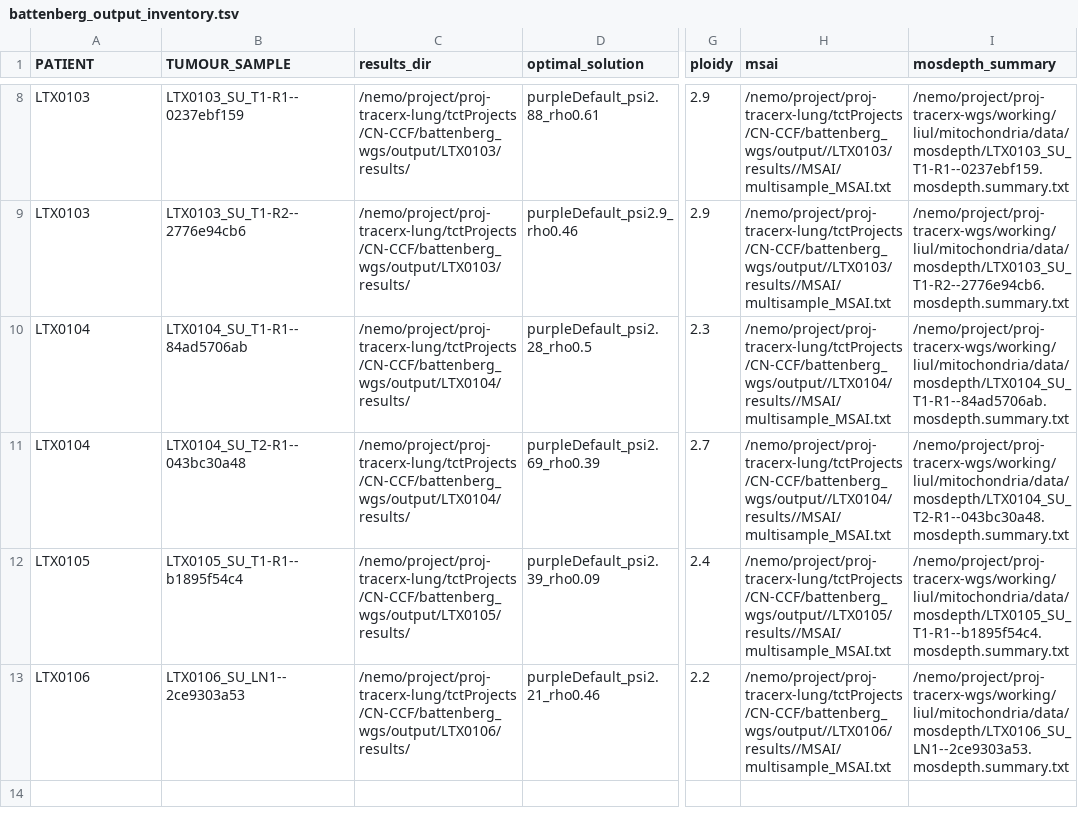
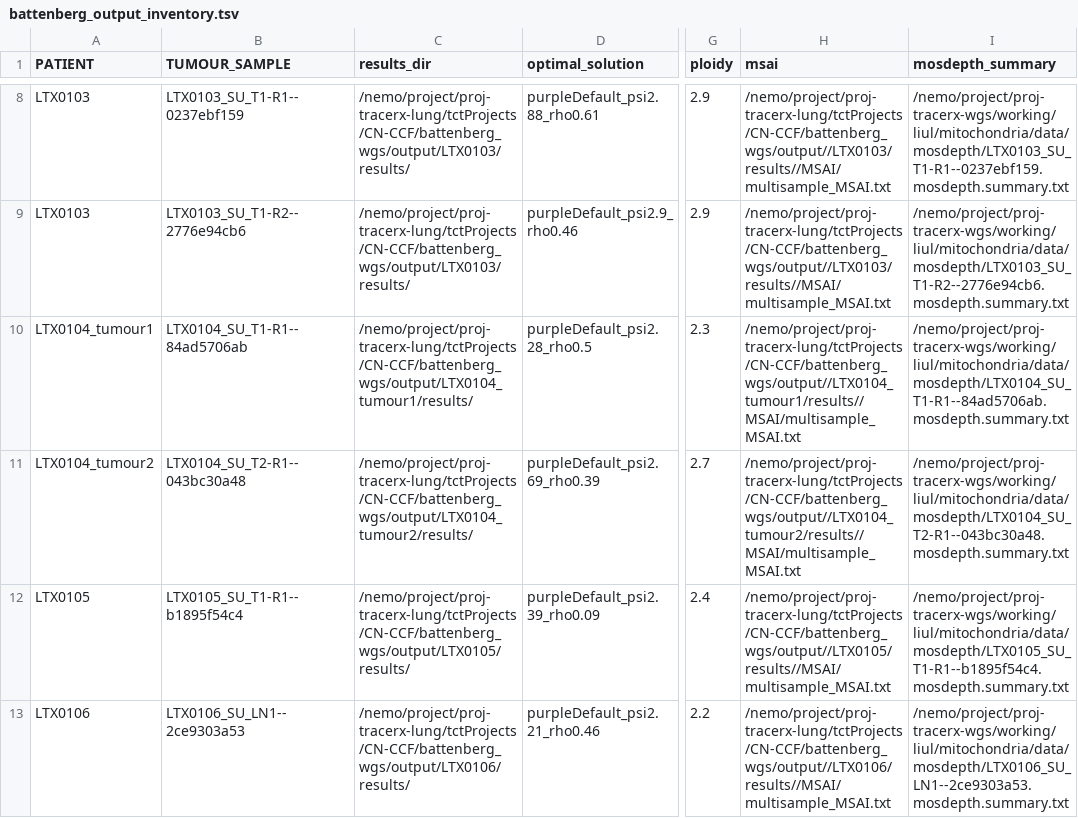
Before and after one commit to McGranahanLab/tx_data, a TSV file: nemo_mock/project/proj-tracerx-lung/tctProjects/CN-CCF/wgs_resources/inventories/battenberg_output_inventory.tsv, drawn as a sheet; only a part is shown, gaps mark what is left out; the diff names each change by its address in the sheet, - before the commit and + after, or states it on an @@ line.

Commit message:
WGS: standardise tumour labels to WES-style tumour_id
Inventory PATIENT holds a tumour label (bare LTX0001 for single-tumour
patients, LTX0002_tumour<n> otherwise), also used for Battenberg folder
names. New tx_data.ids.parse_wgs_tumour_label / wgs_tumour_id map it to
patient_id + canonical tumour_id (LTX0001-Tumour1); the raw value is kept
as wgs_tumour_label. Identity no longer depends on sample-name tokens;
region stays best-effort. Catalog: MSAI is the default for fractional
sample-level CN only; integer clone-specific CN comes from ALPACA.
WGS mock uses the label convention for PATIENT and folder paths.

```diff
--- a/nemo_mock/project/proj-tracerx-lung/tctProjects/CN-CCF/wgs_resources/inventories/battenberg_output_inventory.tsv
+++ b/nemo_mock/project/proj-tracerx-lung/tctProjects/CN-CCF/wgs_resources/inventories/battenberg_output_inventory.tsv
-A10 (PATIENT): LTX0104
+A10 (PATIENT): LTX0104_tumour1
-C10 (results_dir): /nemo/project/proj-tracerx-lung/tctProjects/CN-CCF/battenberg_wgs/output/LTX0104/results/
+C10 (results_dir): /nemo/project/proj-tracerx-lung/tctProjects/CN-CCF/battenberg_wgs/output/LTX0104_tumour1/results/
-H10 (msai): /nemo/project/proj-tracerx-lung/tctProjects/CN-CCF/battenberg_wgs/output//LTX0104/results//MSAI/multisample_MSAI.txt
+H10 (msai): /nemo/project/proj-tracerx-lung/tctProjects/CN-CCF/battenberg_wgs/output//LTX0104_tumour1/results//MSAI/multisample_MSAI.txt
-A11 (PATIENT): LTX0104
+A11 (PATIENT): LTX0104_tumour2
-C11 (results_dir): /nemo/project/proj-tracerx-lung/tctProjects/CN-CCF/battenberg_wgs/output/LTX0104/results/
+C11 (results_dir): /nemo/project/proj-tracerx-lung/tctProjects/CN-CCF/battenberg_wgs/output/LTX0104_tumour2/results/
-H11 (msai): /nemo/project/proj-tracerx-lung/tctProjects/CN-CCF/battenberg_wgs/output//LTX0104/results//MSAI/multisample_MSAI.txt
+H11 (msai): /nemo/project/proj-tracerx-lung/tctProjects/CN-CCF/battenberg_wgs/output//LTX0104_tumour2/results//MSAI/multisample_MSAI.txt
```
Also changed, not shown: 7 other files.
